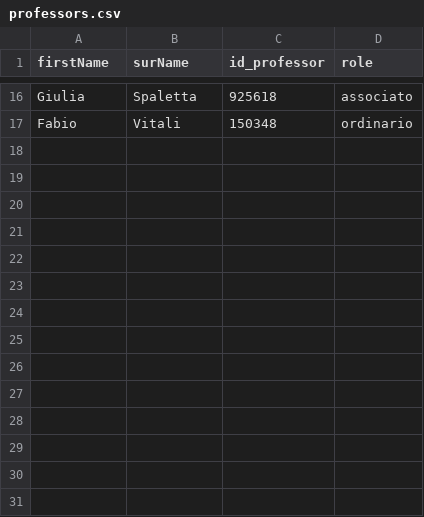
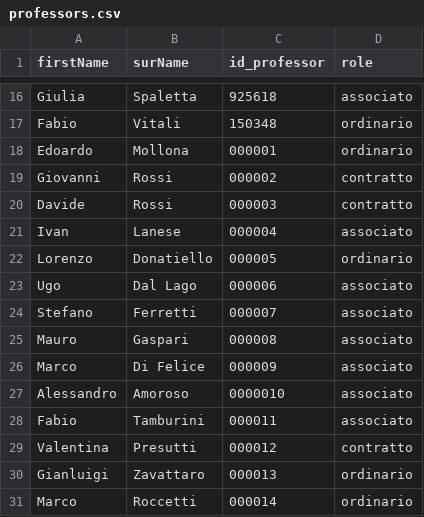
Before and after one commit to faienz93/Knowledge-Representation, a CSV file: assets/professors.csv, drawn as a sheet; only a part is shown, gaps mark what is left out; the diff names each change by its address in the sheet, - before the commit and + after, or states it on an @@ line.

Commit message:
scripts update/delete aggiornamento csv disciplines con professore aggiornamento csv professors con tutti insegnanti magistrale modifica populateDB per inTaughtBy

```diff
--- a/assets/professors.csv
+++ b/assets/professors.csv
+row 18: Edoardo | Mollona | 000001 | ordinario
+row 19: Giovanni | Rossi | 000002 | contratto
+row 20: Davide | Rossi | 000003 | contratto
+row 21: Ivan | Lanese | 000004 | associato
+row 22: Lorenzo | Donatiello | 000005 | ordinario
+row 23: Ugo | Dal Lago | 000006 | associato
+row 24: Stefano | Ferretti | 000007 | associato
+row 25: Mauro | Gaspari | 000008 | associato
+row 26: Marco | Di Felice | 000009 | associato
+row 27: Alessandro | Amoroso | 0000010 | associato
+row 28: Fabio | Tamburini | 000011 | associato
+row 29: Valentina | Presutti | 000012 | contratto
+row 30: Gianluigi | Zavattaro | 000013 | ordinario
+row 31: Marco | Roccetti | 000014 | ordinario
```
Also changed, not shown: assets/disciplines.csv, 3 other files.
